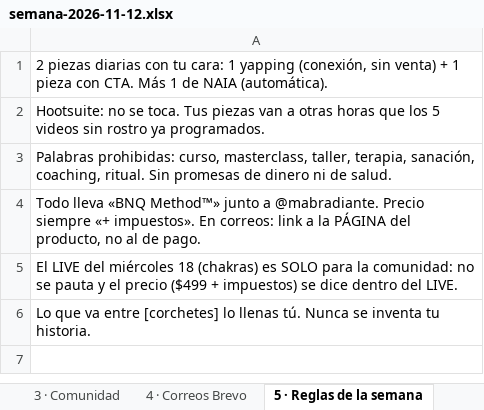
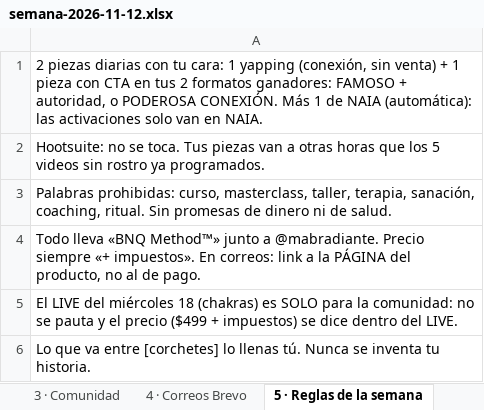
Before and after one commit to mabsoriano/markitdown-mcp-serve, an Excel workbook: nica-apify/calendario/semana-2026-11-12/semana-2026-11-12.xlsx, sheet 5 · Reglas de la semana, drawn as a sheet; values as stored, in another font and other column widths than the file's, no borders; the diff names each change by its address in the sheet, - before the commit and + after, or states it on an @@ line.

```diff
--- a/nica-apify/calendario/semana-2026-11-12/semana-2026-11-12.xlsx (sheet 5 · Reglas de la semana)
+++ b/nica-apify/calendario/semana-2026-11-12/semana-2026-11-12.xlsx (sheet 5 · Reglas de la semana)
-A1: …pieza con CTA. Más 1 de NAIA (automática).
+A1: …pieza con CTA en tus 2 formatos ganadores: FAMOSO + autoridad, o PODEROSA CONEXIÓN. Más 1 de NAIA (automática): las activaciones solo van en NAIA.
```
Also changed, not shown: sheet 2 · Calendario 12–18, other sheet tabs, 3 other files.
